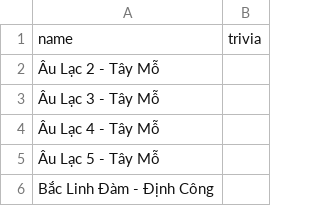
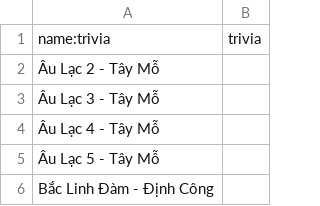
Before and after one commit to hungvuduy1997/HanoiInANutshell, a CSV file: data/hian_trivia.csv, drawn as a sheet; only a part is shown.

```diff
--- a/data/hian_trivia.csv
+++ b/data/hian_trivia.csv
@@ -1,2 +1,2 @@
-name,trivia
+name:trivia,trivia
 Âu Lạc 2 - Tây Mỗ,
```
Also changed, not shown: 5 other files.
